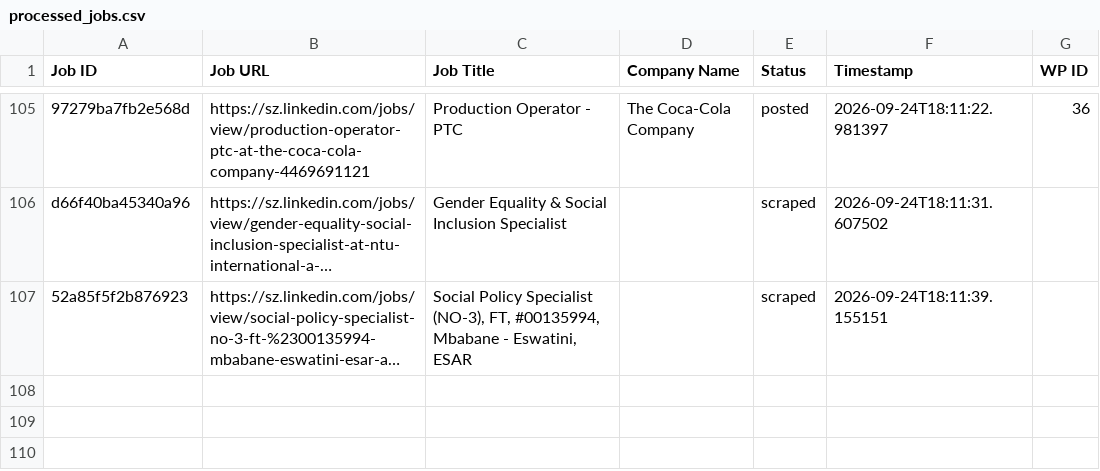
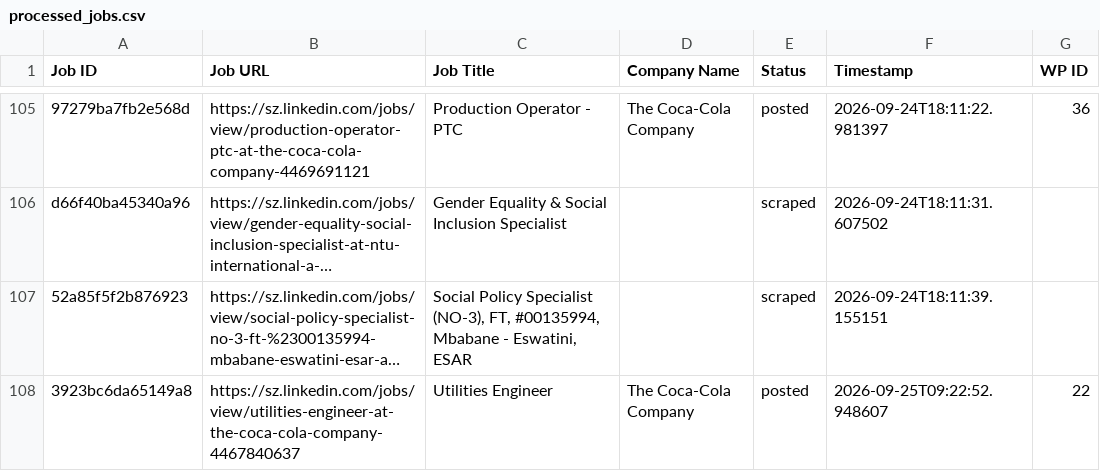
Before and after one commit to mimusdesign/sz, a CSV file: processed_jobs.csv, drawn as a sheet; only a part is shown, gaps mark what is left out; long unchanged cells end in …; the diff names each change by its address in the sheet, - before the commit and + after, or states it on an @@ line.

```diff
--- a/processed_jobs.csv
+++ b/processed_jobs.csv
+row 108: 3923bc6da65149a8 | https://sz.linkedin.com/jobs/view/utilities-engineer-at-the-coca-cola-company-4467840637 | Utilities Engineer | The Coca-Cola Company | posted | 2026-09-25T09:22:52.948607 | 22
```
